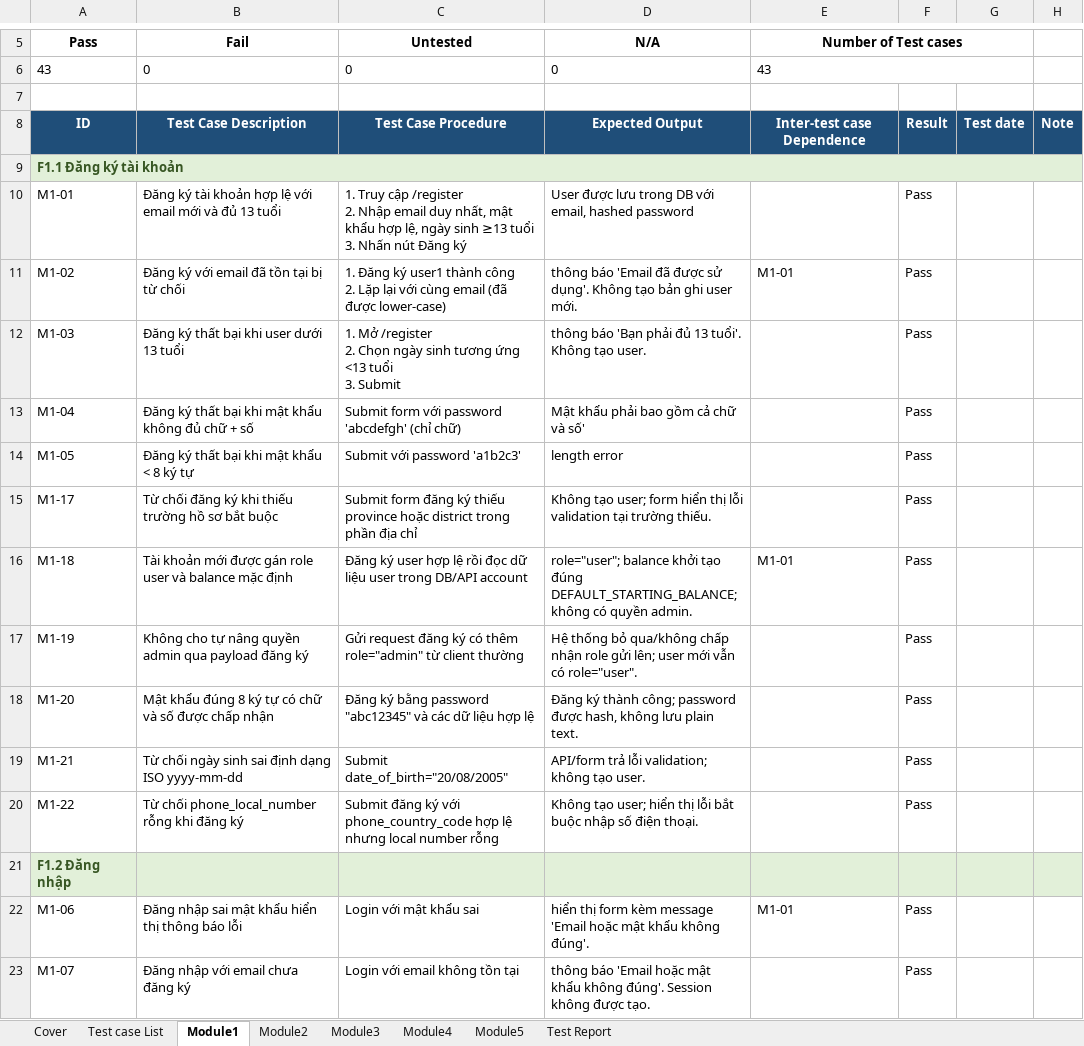
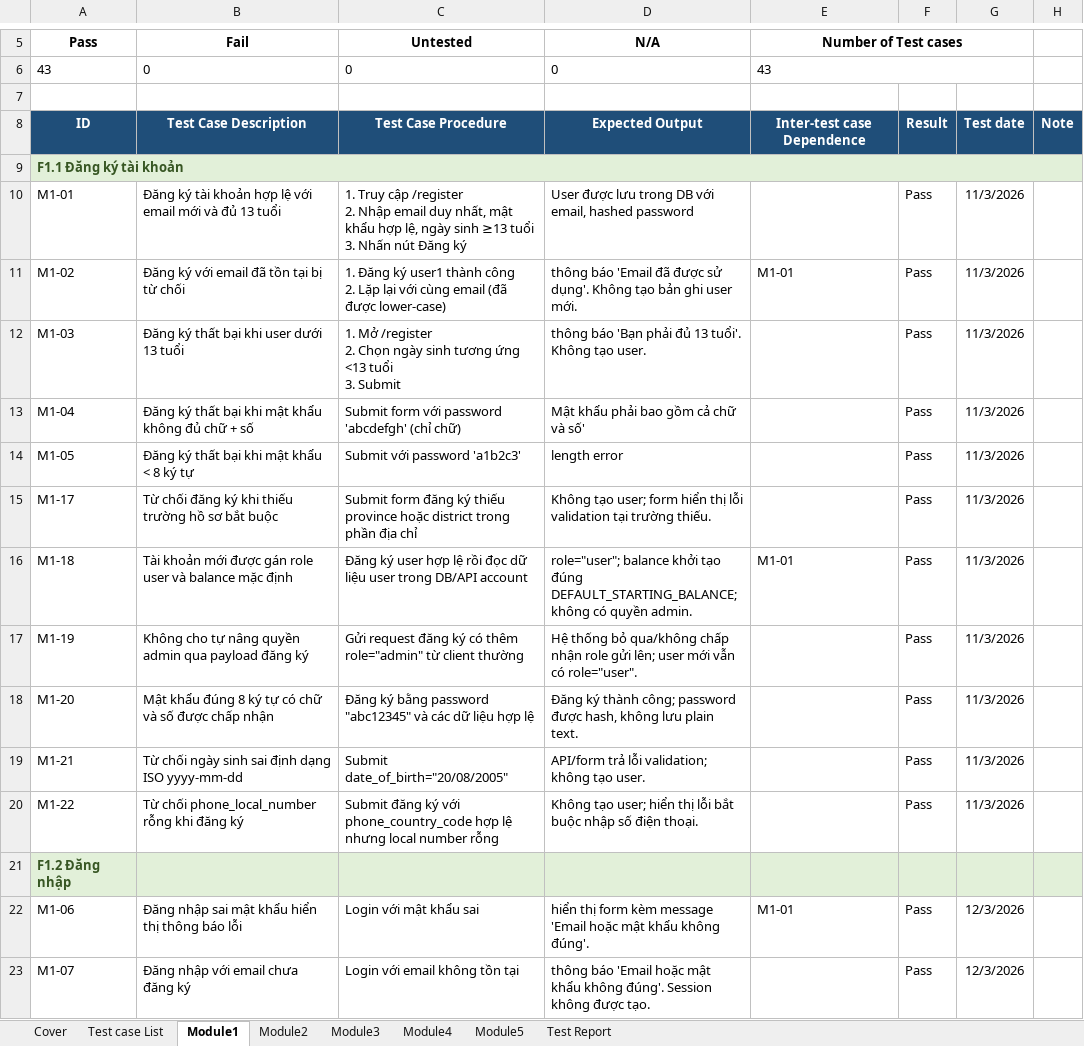
Before and after one commit to MilkyChococo/Event-Registration-System, an Excel workbook: docs/lab_report/ERS_Lab1_Test_Case.xlsx, sheet Module1, drawn as a sheet; only a part is shown, gaps mark what is left out; values as stored, in another font and other column widths than the file's, no borders; the diff covers the shown part only; the diff names each change by its address in the sheet, - before the commit and + after, or states it on an @@ line.

```diff
--- a/docs/lab_report/ERS_Lab1_Test_Case.xlsx (sheet Module1)
+++ b/docs/lab_report/ERS_Lab1_Test_Case.xlsx (sheet Module1)
-G10:G20: (empty)
+G10:G20: 11/3/2026
-G22:G23: (empty)
+G22:G23: 12/3/2026
```
Also changed, not shown: 31 edited cells elsewhere in this sheet, sheet Module2, sheet Cover, sheet Module4, sheet Module3, sheet Module5, 1 other file.
